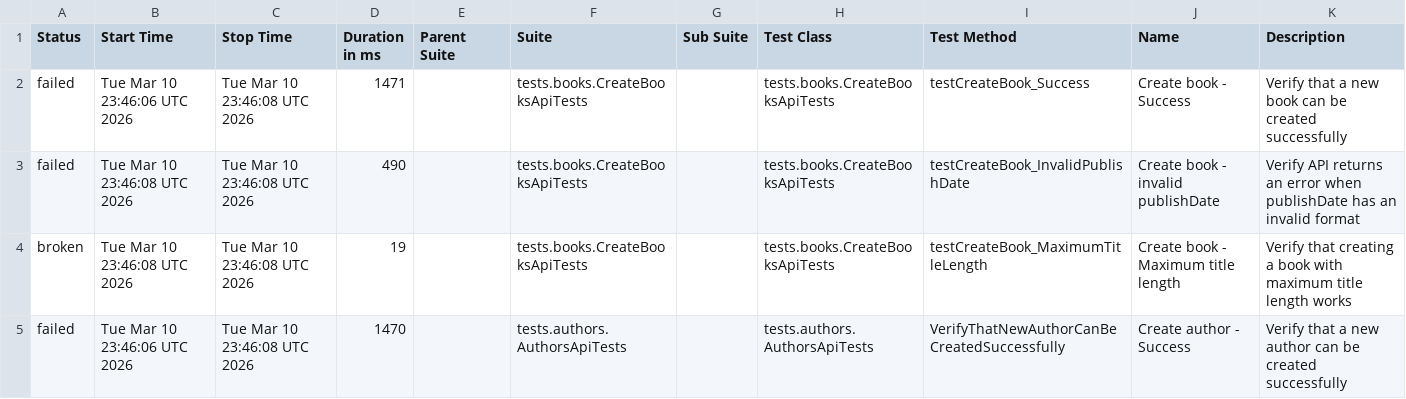
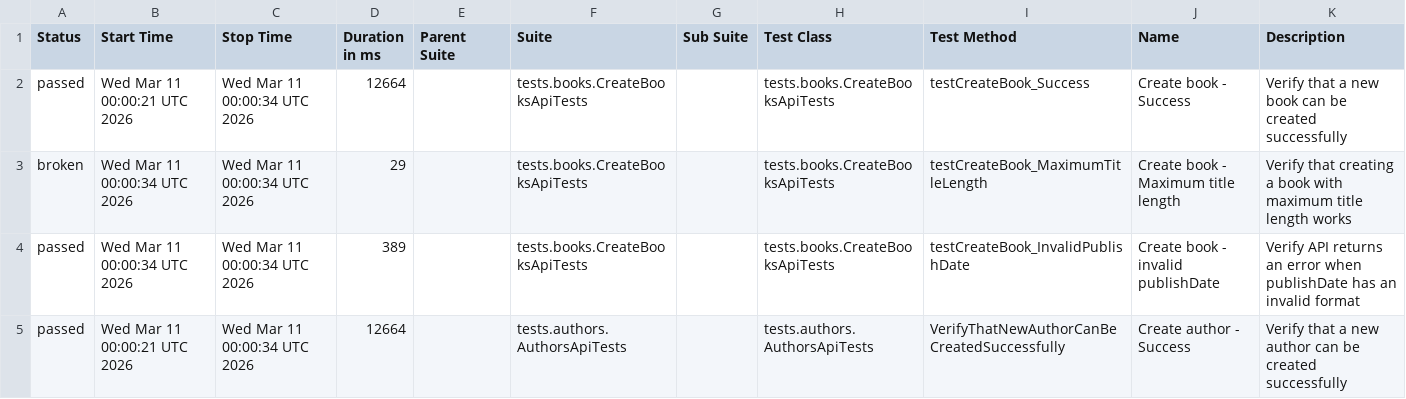
Before and after one commit to GalynaUdaltsova/bookstore-api-tests, a CSV file: data/suites.csv, drawn as a sheet.

```diff
--- a/data/suites.csv
+++ b/data/suites.csv
@@ -1,5 +1,5 @@
 "Status","Start Time","Stop Time","Duration in ms","Parent Suite","Suite","Sub Suite","Test Class","Test Method","Name","Description"
-"failed","Tue Mar 10 23:46:06 UTC 2026","Tue Mar 10 23:46:08 UTC 2026","1471","","tests.books.CreateBooksApiTests","","tests.books.CreateBooksApiTests","testCreateBook_Success","Create book - Success","Verify that a new book can be created successfully"
-"failed","Tue Mar 10 23:46:08 UTC 2026","Tue Mar 10 23:46:08 UTC 2026","490","","tests.books.CreateBooksApiTests","","tests.books.CreateBooksApiTests","testCreateBook_InvalidPublishDate","Create book - invalid publishDate","Verify API returns an error when publishDate has an invalid format"
-"broken","Tue Mar 10 23:46:08 UTC 2026","Tue Mar 10 23:46:08 UTC 2026","19","","tests.books.CreateBooksApiTests","","tests.books.CreateBooksApiTests","testCreateBook_MaximumTitleLength","Create book - Maximum title length","Verify that creating a book with maximum title length works"
-"failed","Tue Mar 10 23:46:06 UTC 2026","Tue Mar 10 23:46:08 UTC 2026","1470","","tests.authors.AuthorsApiTests","","tests.authors.AuthorsApiTests","VerifyThatNewAuthorCanBeCreatedSuccessfully","Create author - Success","Verify that a new author can be created successfully"
+"passed","Wed Mar 11 00:00:21 UTC 2026","Wed Mar 11 00:00:34 UTC 2026","12664","","tests.books.CreateBooksApiTests","","tests.books.CreateBooksApiTests","testCreateBook_Success","Create book - Success","Verify that a new book can be created successfully"
+"broken","Wed Mar 11 00:00:34 UTC 2026","Wed Mar 11 00:00:34 UTC 2026","29","","tests.books.CreateBooksApiTests","","tests.books.CreateBooksApiTests","testCreateBook_MaximumTitleLength","Create book - Maximum title length","Verify that creating a book with maximum title length works"
+"passed","Wed Mar 11 00:00:34 UTC 2026","Wed Mar 11 00:00:34 UTC 2026","389","","tests.books.CreateBooksApiTests","","tests.books.CreateBooksApiTests","testCreateBook_InvalidPublishDate","Create book - invalid publishDate","Verify API returns an error when publishDate has an invalid format"
+"passed","Wed Mar 11 00:00:21 UTC 2026","Wed Mar 11 00:00:34 UTC 2026","12664","","tests.authors.AuthorsApiTests","","tests.authors.AuthorsApiTests","VerifyThatNewAuthorCanBeCreatedSuccessfully","Create author - Success","Verify that a new author can be created successfully"
```
Also changed, not shown: 35 other files.
